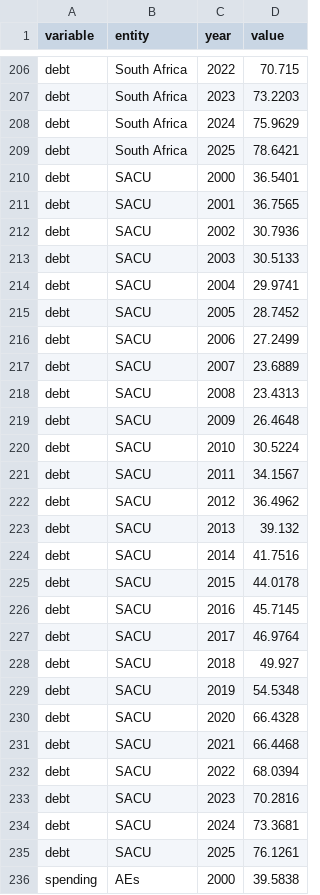
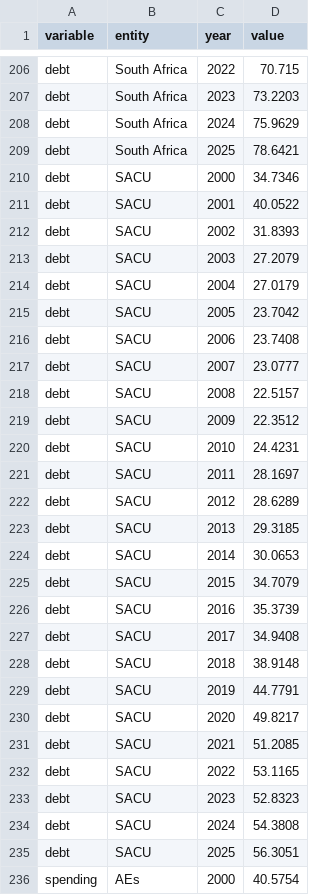
Before and after one commit to kbankowski-econ/2025-05_spendingModelling, a CSV file: docs/2026-06_WP-Alexis/chartReplication/scoreEvolution_SACU_WEO.csv, drawn as a sheet; only a part is shown, gaps mark what is left out; the diff covers the shown part only.

Commit message:
Calculate SACU unweighted average and AE/EM medians for Figure 1, and add explanations to the notes

```diff
--- a/docs/2026-06_WP-Alexis/chartReplication/scoreEvolution_SACU_WEO.csv
+++ b/docs/2026-06_WP-Alexis/chartReplication/scoreEvolution_SACU_WEO.csv
@@ -209,28 +209,28 @@ debt,South Africa,2024,75.9629
 debt,South Africa,2025,78.6421
-debt,SACU,2000,36.5401
-debt,SACU,2001,36.7565
-debt,SACU,2002,30.7936
-debt,SACU,2003,30.5133
-debt,SACU,2004,29.9741
-debt,SACU,2005,28.7452
-debt,SACU,2006,27.2499
-debt,SACU,2007,23.6889
-debt,SACU,2008,23.4313
-debt,SACU,2009,26.4648
-debt,SACU,2010,30.5224
-debt,SACU,2011,34.1567
-debt,SACU,2012,36.4962
-debt,SACU,2013,39.132
-debt,SACU,2014,41.7516
-debt,SACU,2015,44.0178
-debt,SACU,2016,45.7145
-debt,SACU,2017,46.9764
-debt,SACU,2018,49.927
-debt,SACU,2019,54.5348
-debt,SACU,2020,66.4328
-debt,SACU,2021,66.4468
-debt,SACU,2022,68.0394
-debt,SACU,2023,70.2816
-debt,SACU,2024,73.3681
-debt,SACU,2025,76.1261
-spending,AEs,2000,39.5838
+debt,SACU,2000,34.7346
+debt,SACU,2001,40.0522
+debt,SACU,2002,31.8393
+debt,SACU,2003,27.2079
+debt,SACU,2004,27.0179
+debt,SACU,2005,23.7042
+debt,SACU,2006,23.7408
+debt,SACU,2007,23.0777
+debt,SACU,2008,22.5157
+debt,SACU,2009,22.3512
+debt,SACU,2010,24.4231
+debt,SACU,2011,28.1697
+debt,SACU,2012,28.6289
+debt,SACU,2013,29.3185
+debt,SACU,2014,30.0653
+debt,SACU,2015,34.7079
+debt,SACU,2016,35.3739
+debt,SACU,2017,34.9408
+debt,SACU,2018,38.9148
+debt,SACU,2019,44.7791
+debt,SACU,2020,49.8217
+debt,SACU,2021,51.2085
+debt,SACU,2022,53.1165
+debt,SACU,2023,52.8323
+debt,SACU,2024,54.3808
+debt,SACU,2025,56.3051
+spending,AEs,2000,40.5754
```
Also changed, not shown: 127 edited cells elsewhere in this file, 5 other files.
